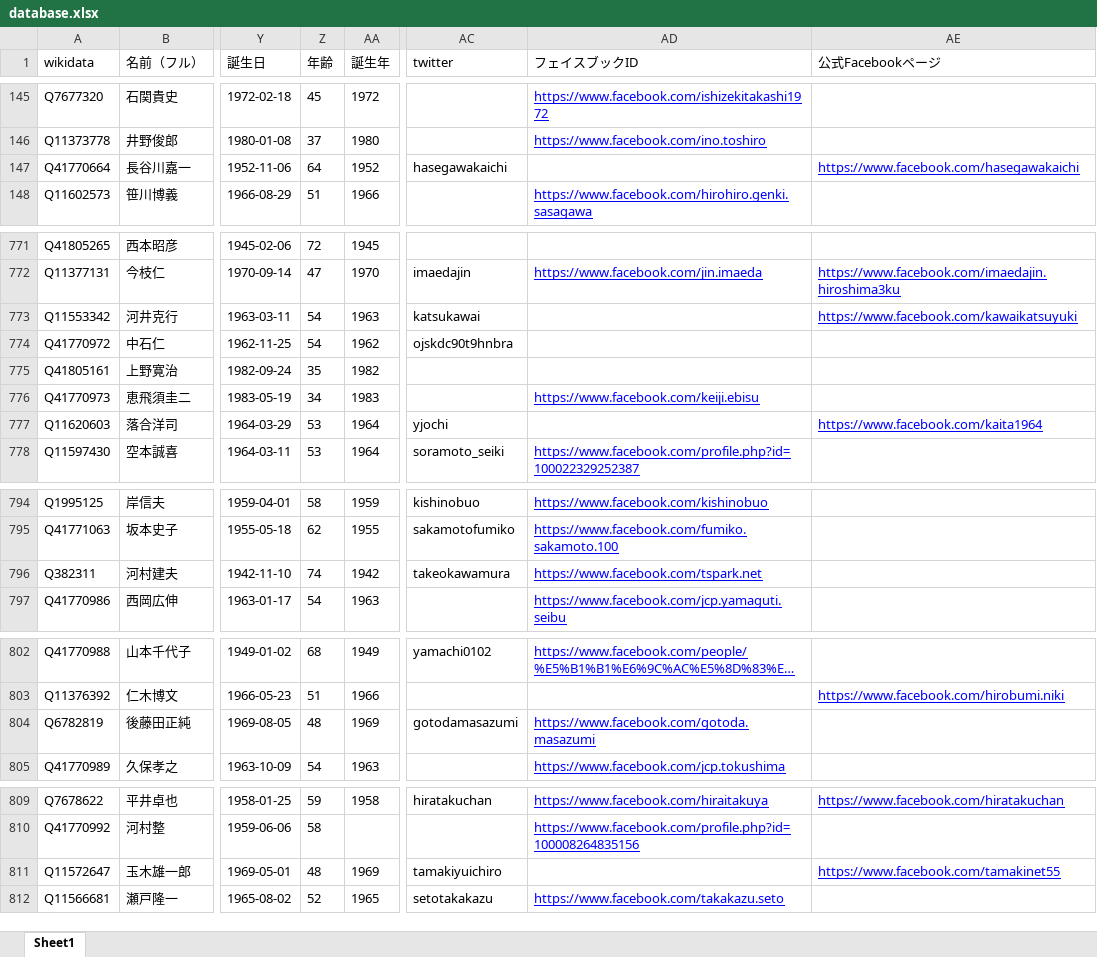
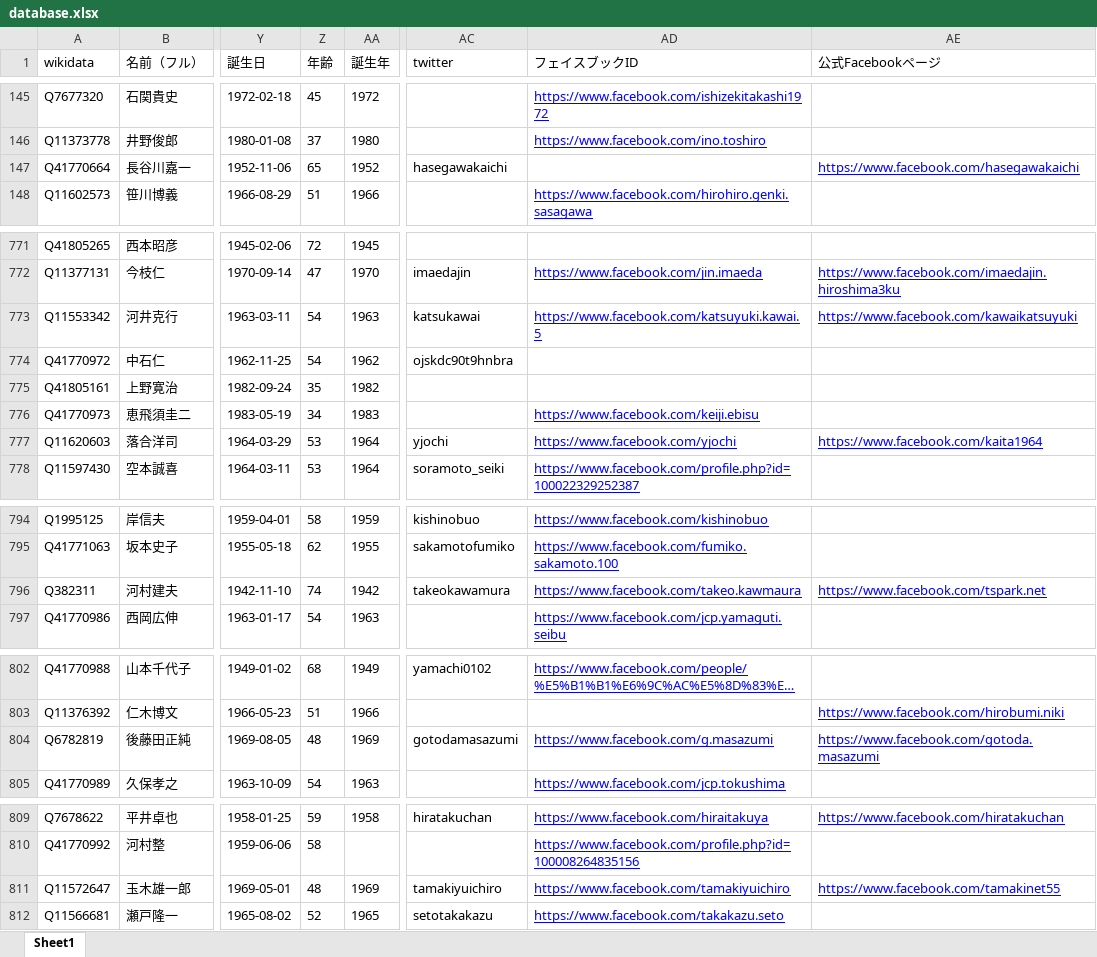
Before and after one commit to hkwi/shuin48pre, an Excel workbook: docs/database.xlsx, sheet Sheet1, drawn as a sheet; only a part is shown, gaps mark what is left out; long unchanged cells end in …; values as stored, in another font and other column widths than the file's, no borders; the diff covers the shown part only; the diff names each change by its address in the sheet, - before the commit and + after, or states it on an @@ line.

```diff
--- a/docs/database.xlsx (sheet Sheet1)
+++ b/docs/database.xlsx (sheet Sheet1)
-Z147 (年齢): 64
+Z147 (年齢): 65
-AD773 (フェイスブックID): (empty)
+AD773 (フェイスブックID): https://www.facebook.com/katsuyuki.kawai.5
-AD777 (フェイスブックID): (empty)
+AD777 (フェイスブックID): https://www.facebook.com/yjochi
-AD796 (フェイスブックID): https://www.facebook.com/tspark.net
+AD796 (フェイスブックID): https://www.facebook.com/takeo.kawmaura
-AE796 (公式Facebookページ): (empty)
+AE796 (公式Facebookページ): https://www.facebook.com/tspark.net
-AD804 (フェイスブックID): https://www.facebook.com/gotoda.masazumi
+AD804 (フェイスブックID): https://www.facebook.com/g.masazumi
-AE804 (公式Facebookページ): (empty)
+AE804 (公式Facebookページ): https://www.facebook.com/gotoda.masazumi
-AD811 (フェイスブックID): (empty)
+AD811 (フェイスブックID): https://www.facebook.com/tamakiyuichiro
```
Also changed, not shown: 24 edited cells elsewhere in this sheet, 2 other files.
